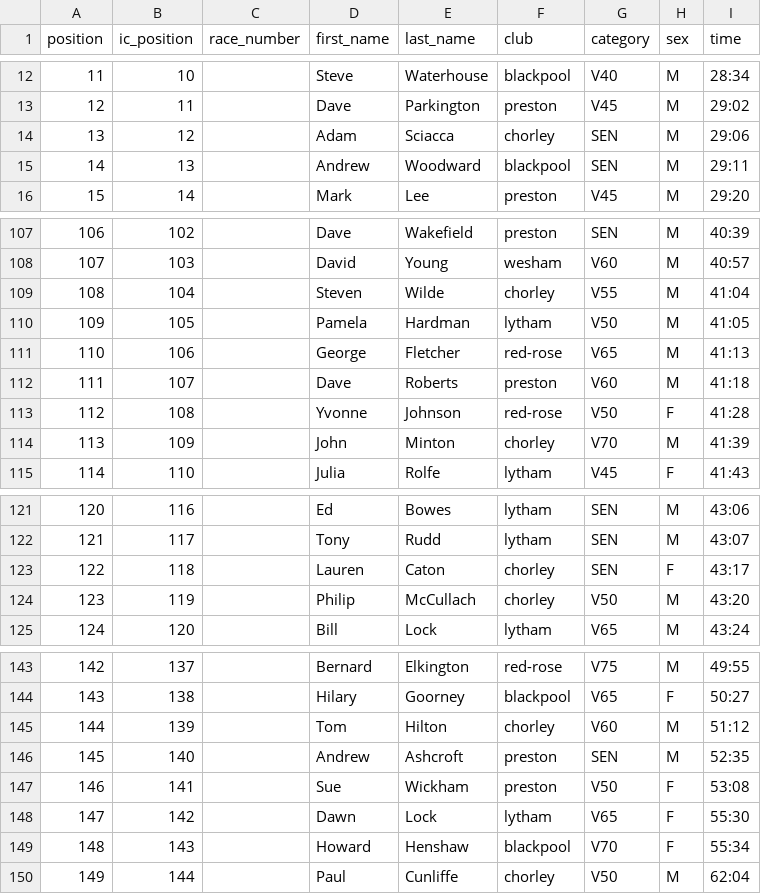
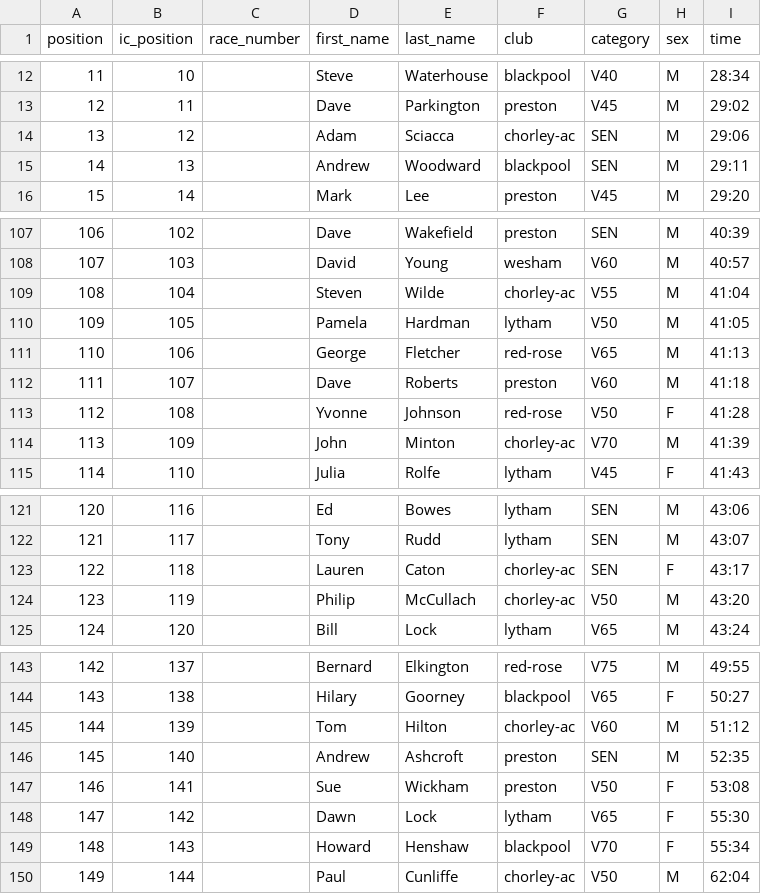
Before and after one commit to whortleberrybearer/InterClub, a CSV file: src/data/2011/road-gp/results/chorley.csv, drawn as a sheet; only a part is shown, gaps mark what is left out; the diff covers the shown part only.

```diff
--- a/src/data/2011/road-gp/results/chorley.csv
+++ b/src/data/2011/road-gp/results/chorley.csv
@@ -13,3 +13,3 @@
 12,11,,Dave,Parkington,preston,V45,M,29:02
-13,12,,Adam,Sciacca,chorley,SEN,M,29:06
+13,12,,Adam,Sciacca,chorley-ac,SEN,M,29:06
 14,13,,Andrew,Woodward,blackpool,SEN,M,29:11
@@ -108,3 +108,3 @@
 107,103,,David,Young,wesham,V60,M,40:57
-108,104,,Steven,Wilde,chorley,V55,M,41:04
+108,104,,Steven,Wilde,chorley-ac,V55,M,41:04
 109,105,,Pamela,Hardman,lytham,V50,M,41:05
@@ -113,3 +113,3 @@
 112,108,,Yvonne,Johnson,red-rose,V50,F,41:28
-113,109,,John,Minton,chorley,V70,M,41:39
+113,109,,John,Minton,chorley-ac,V70,M,41:39
 114,110,,Julia,Rolfe,lytham,V45,F,41:43
@@ -122,4 +122,4 @@
 121,117,,Tony,Rudd,lytham,SEN,M,43:07
-122,118,,Lauren,Caton,chorley,SEN,F,43:17
-123,119,,Philip,McCullach,chorley,V50,M,43:20
+122,118,,Lauren,Caton,chorley-ac,SEN,F,43:17
+123,119,,Philip,McCullach,chorley-ac,V50,M,43:20
 124,120,,Bill,Lock,lytham,V65,M,43:24
@@ -144,3 +144,3 @@
 143,138,,Hilary,Goorney,blackpool,V65,F,50:27
-144,139,,Tom,Hilton,chorley,V60,M,51:12
+144,139,,Tom,Hilton,chorley-ac,V60,M,51:12
 145,140,,Andrew,Ashcroft,preston,SEN,M,52:35
@@ -149,2 +149,2 @@
 148,143,,Howard,Henshaw,blackpool,V70,F,55:34
-149,144,,Paul,Cunliffe,chorley,V50,M,62:04
+149,144,,Paul,Cunliffe,chorley-ac,V50,M,62:04
```
Also changed, not shown: 6 edited cells elsewhere in this file, src/data/2011/road-gp/results/blackpool.csv, src/data/2011/road-gp/results/lytham.csv, 5 other files.
